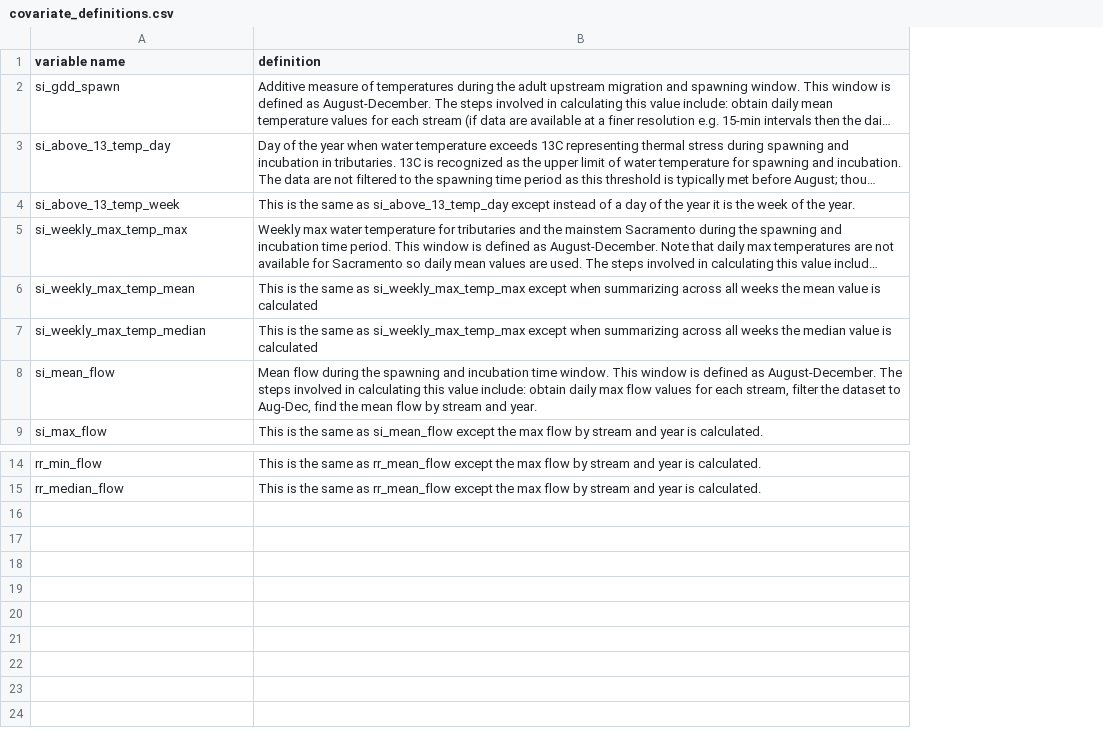
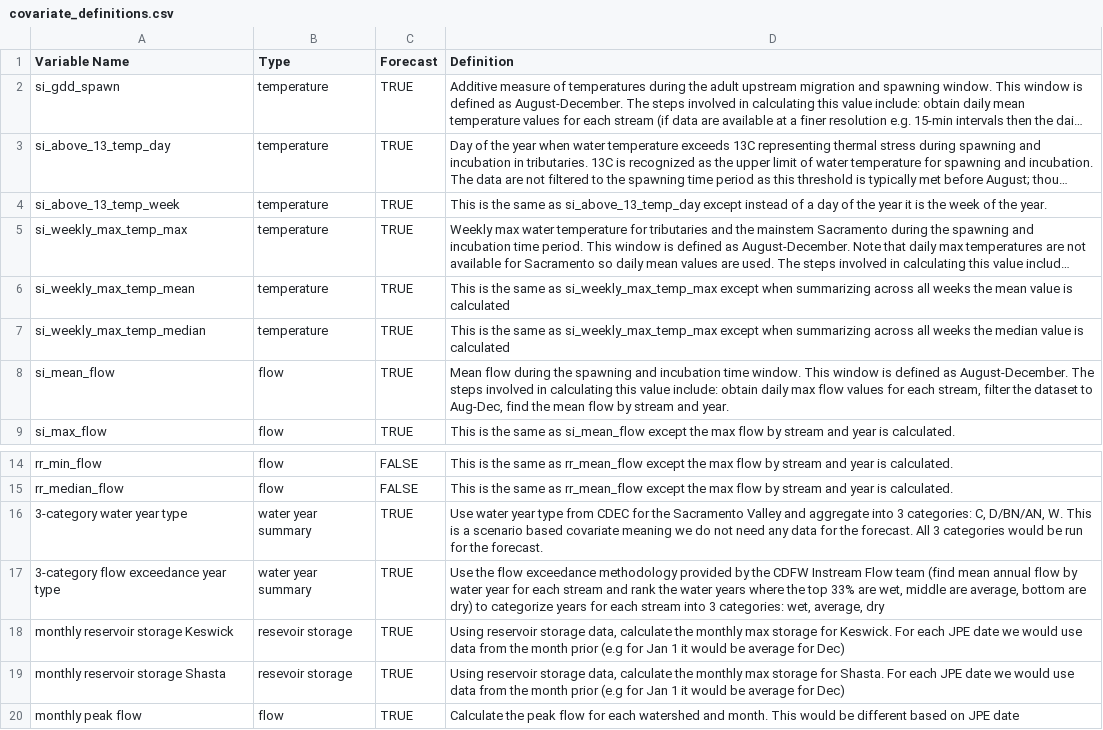
Before and after one commit to SRJPE/SRJPEdata, a CSV file: data-raw/helper-tables/covariate_definitions.csv, drawn as a sheet; only a part is shown, gaps mark what is left out; long unchanged cells end in …; addresses are those after the commit; the diff names each change by its address in the sheet, - before the commit and + after, or states it on an @@ line.

Commit message:
Adds new covariate summary doc

```diff
--- a/data-raw/helper-tables/covariate_definitions.csv
+++ b/data-raw/helper-tables/covariate_definitions.csv
+column B (Type), rows 2-9: temperature | temperature | temperature | temperature | temperature | temperature | flow | flow; rows 14-15: flow | flow
+column C (Forecast), rows 2-9: all TRUE; rows 14-15: FALSE | FALSE
-A1: variable name
+A1: Variable Name
-D1: definition
+D1: Definition
+row 16: 3-category water year type | water year summary | TRUE | Use water year type from CDEC for the Sacramento Valley and aggregate into 3 categories: C, D/BN/AN, W. This is a scenario based covariate meaning we do not need any data for the forecast. All 3 categories would be run for the forecast.
+row 17: 3-category flow exceedance year type | water year summary | TRUE | Use the flow exceedance methodology provided by the CDFW Instream Flow team (find mean annual flow by water year for each stream and rank the water years where the top 33% are wet, middle are average, bottom are dry) to categorize years for each stream into 3 categories: wet, average, dry
+row 18: monthly reservoir storage Keswick | resevoir storage | TRUE | Using reservoir storage data, calculate the monthly max storage for Keswick. For each JPE date we would use data from the month prior (e.g for Jan 1 it would be average for Dec)
+row 19: monthly reservoir storage Shasta | resevoir storage | TRUE | Using reservoir storage data, calculate the monthly max storage for Shasta. For each JPE date we would use data from the month prior (e.g for Jan 1 it would be average for Dec)
+row 20: monthly peak flow | flow | TRUE | Calculate the peak flow for each watershed and month. This would be different based on JPE date
```
Also changed, not shown: 2 other files.
